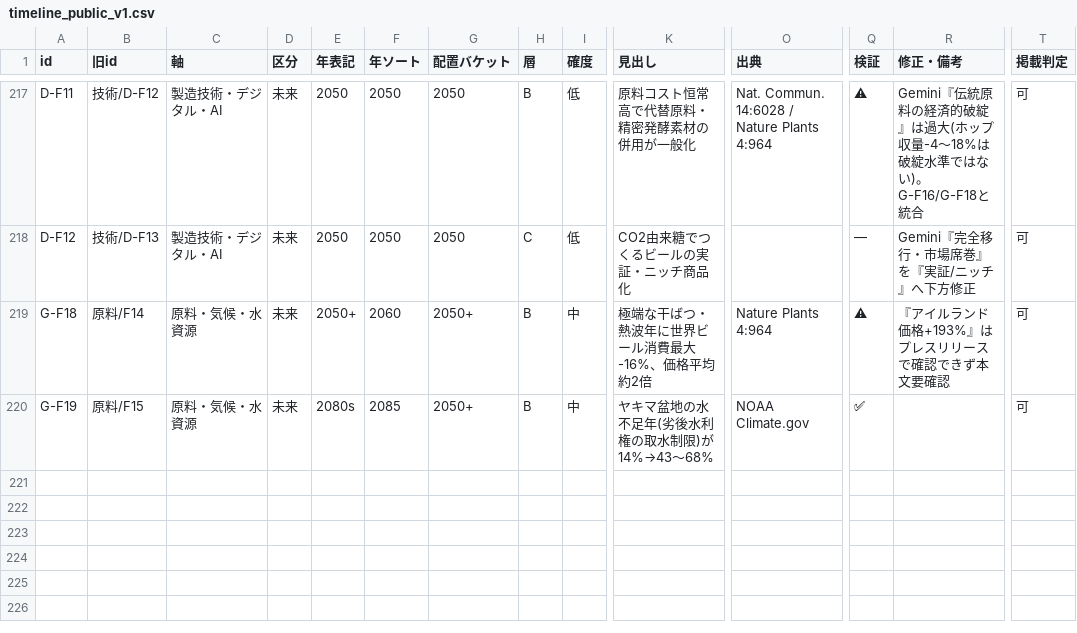
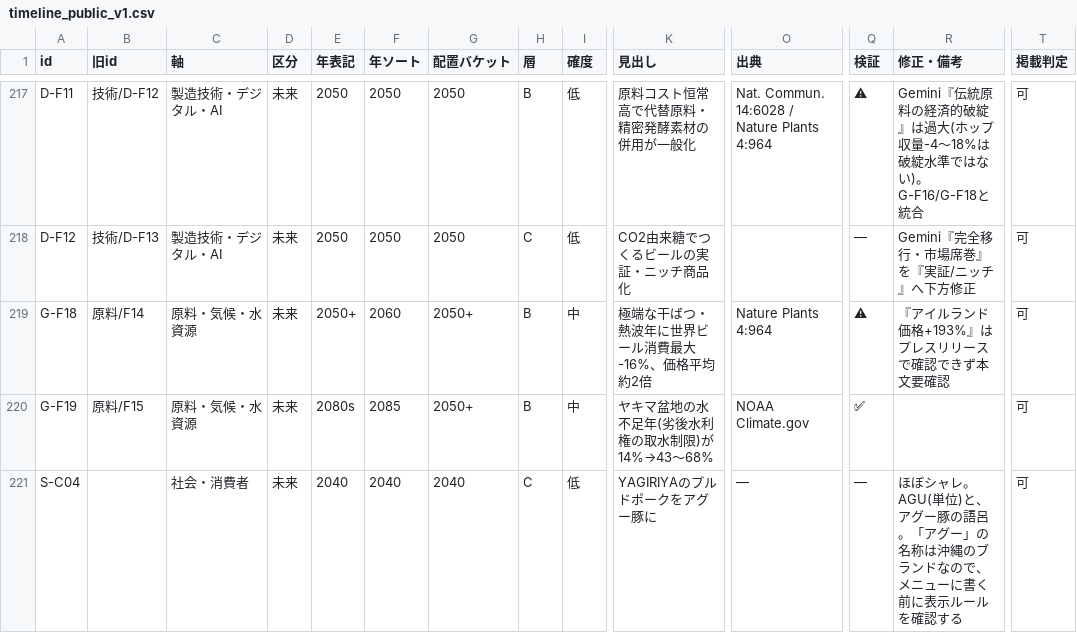
Before and after one commit to section90907/yagiri-web, a CSV file: content/future/timeline_public_v1.csv, drawn as a sheet; only a part is shown, gaps mark what is left out; rows hold the shown columns only; the diff names each change by its address in the sheet, - before the commit and + after, or states it on an @@ line.

```diff
--- a/content/future/timeline_public_v1.csv
+++ b/content/future/timeline_public_v1.csv
+row 221: S-C04 |  | 社会・消費者 | 未来 | 2040 | 2040 | 2040 | C | 低 | YAGIRIYAのプルドポークをアグー豚に | — | — | ほぼシャレ。AGU(単位)と、アグー豚の語呂。「アグー」の名称は沖縄のブランドなので、メニューに書く前に表示ルールを確認する | 可
```
Also changed, not shown: 3 other files.
